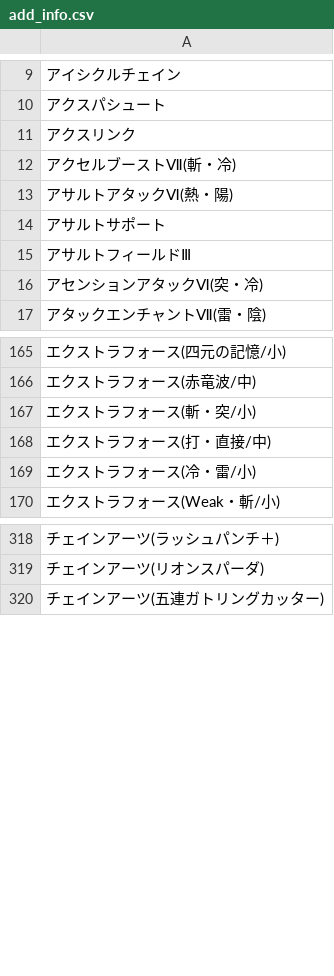
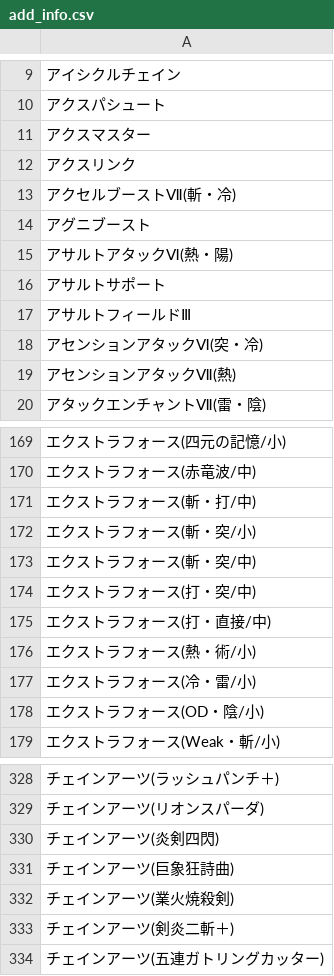
Before and after one commit to JESSY-RS/web-rs-tools, a CSV file: data/add_info.csv, drawn as a sheet; only a part is shown, gaps mark what is left out; the diff covers the shown part only; the diff names each change by its address in the sheet, - before the commit and + after, or states it on an @@ line.

```diff
--- a/data/add_info.csv
+++ b/data/add_info.csv
+row 11: アクスマスター
+row 14: アグニブースト
+row 19: アセンションアタックⅦ(熱)
+row 171: エクストラフォース(斬・打/中)
+row 173: エクストラフォース(斬・突/中)
+row 174: エクストラフォース(打・突/中)
+row 176: エクストラフォース(熱・術/小)
+row 178: エクストラフォース(OD・陰/小)
+row 330: チェインアーツ(炎剣四閃)
+row 331: チェインアーツ(巨象狂詩曲)
+row 332: チェインアーツ(業火焼殺剣)
+row 333: チェインアーツ(剣炎二斬＋)
```
Also changed, not shown: 21 added rows elsewhere in this file, data/character.csv, data/skill.csv, 3 other files.
